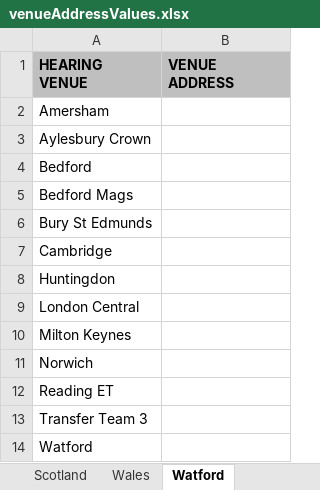
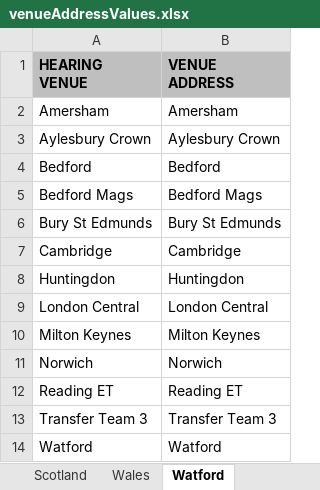
Before and after one commit to hmcts/ethos-repl-docmosis-service, an Excel workbook: src/main/resources/venueAddressValues.xlsx, sheet Watford, drawn as a sheet; values as stored, in another font and other column widths than the file's, no borders; the diff names each change by its address in the sheet, - before the commit and + after, or states it on an @@ line.

Commit message:
added some dummy venue address and managing office scotland addresses

```diff
--- a/src/main/resources/venueAddressValues.xlsx (sheet Watford)
+++ b/src/main/resources/venueAddressValues.xlsx (sheet Watford)
-B2 (VENUE ADDRESS): (empty)
+B2 (VENUE ADDRESS): Amersham
-B3 (VENUE ADDRESS): (empty)
+B3 (VENUE ADDRESS): Aylesbury Crown
-B4 (VENUE ADDRESS): (empty)
+B4 (VENUE ADDRESS): Bedford
-B5 (VENUE ADDRESS): (empty)
+B5 (VENUE ADDRESS): Bedford Mags
-B6 (VENUE ADDRESS): (empty)
+B6 (VENUE ADDRESS): Bury St Edmunds
-B7 (VENUE ADDRESS): (empty)
+B7 (VENUE ADDRESS): Cambridge
-B8 (VENUE ADDRESS): (empty)
+B8 (VENUE ADDRESS): Huntingdon
-B9 (VENUE ADDRESS): (empty)
+B9 (VENUE ADDRESS): London Central
-B10 (VENUE ADDRESS): (empty)
+B10 (VENUE ADDRESS): Milton Keynes
-B11 (VENUE ADDRESS): (empty)
+B11 (VENUE ADDRESS): Norwich
-B12 (VENUE ADDRESS): (empty)
+B12 (VENUE ADDRESS): Reading ET
-B13 (VENUE ADDRESS): (empty)
+B13 (VENUE ADDRESS): Transfer Team 3
-B14 (VENUE ADDRESS): (empty)
+B14 (VENUE ADDRESS): Watford
```
Also changed, not shown: sheet Wales, sheet Bristol, sheet Manchester, sheet MidlandsEast, sheet MidlandsWest, sheet Newcastle, 5 more sheets, 1 other file.
